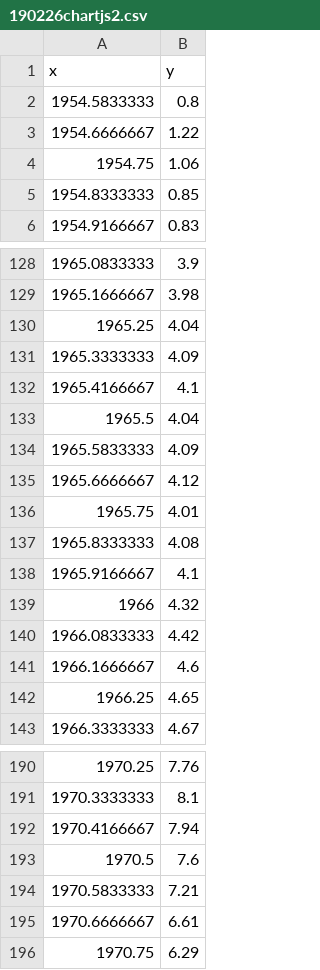
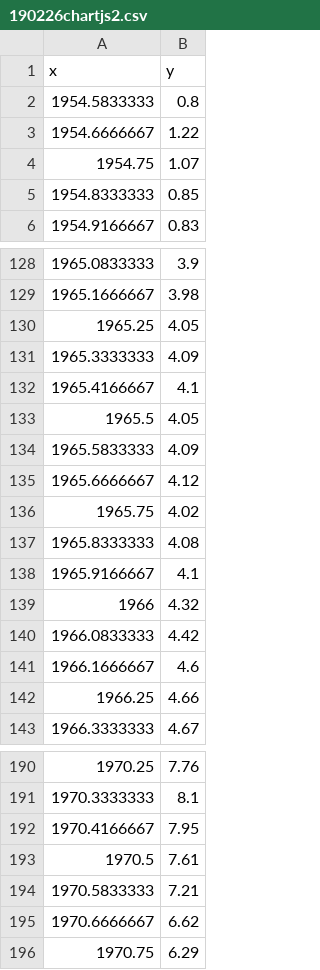
Before and after one commit to junyongkim/note, a CSV file: misc/190226chartjs2.csv, drawn as a sheet; only a part is shown, gaps mark what is left out; the diff covers the shown part only.

```diff
--- a/misc/190226chartjs2.csv
+++ b/misc/190226chartjs2.csv
@@ -3,3 +3,3 @@ x,y
 1954.6666667,1.22
-1954.75,1.06
+1954.75,1.07
 1954.8333333,0.85
@@ -129,9 +129,9 @@ x,y
 1965.1666667,3.98
-1965.25,4.04
+1965.25,4.05
 1965.3333333,4.09
 1965.4166667,4.1
-1965.5,4.04
+1965.5,4.05
 1965.5833333,4.09
 1965.6666667,4.12
-1965.75,4.01
+1965.75,4.02
 1965.8333333,4.08
@@ -141,3 +141,3 @@ x,y
 1966.1666667,4.6
-1966.25,4.65
+1966.25,4.66
 1966.3333333,4.67
@@ -191,6 +191,6 @@ x,y
 1970.3333333,8.1
-1970.4166667,7.94
-1970.5,7.6
+1970.4166667,7.95
+1970.5,7.61
 1970.5833333,7.21
-1970.6666667,6.61
+1970.6666667,6.62
 1970.75,6.29
```
Also changed, not shown: 35 added rows, 3 removed rows and 6 edited cells elsewhere in this file, misc/190226chartjs4.csv, misc/190227chartjs1.csv, 8 other files.
